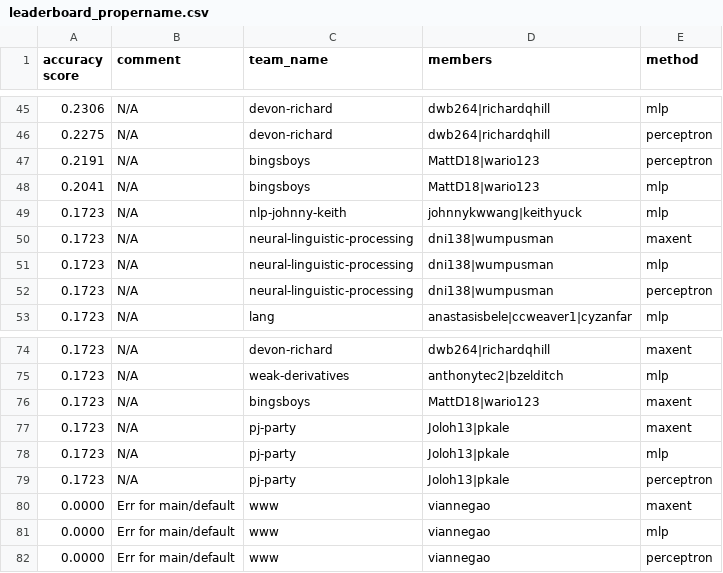
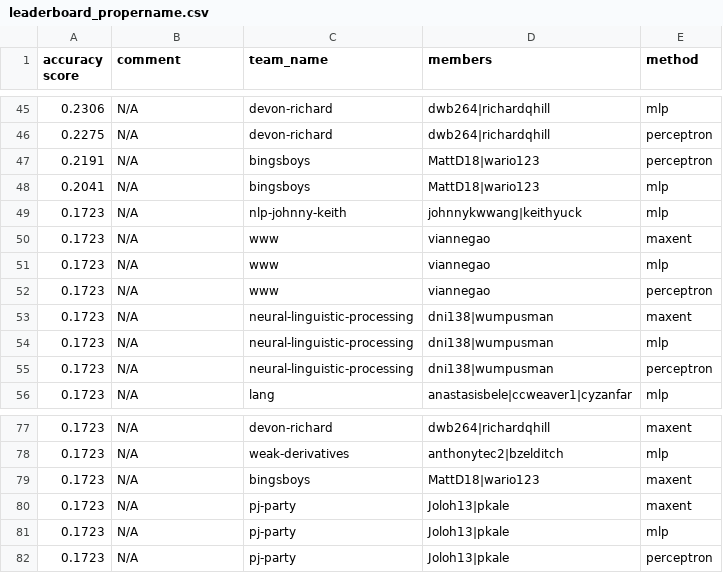
Before and after one commit to irenetung/assignment1, a CSV file: leaderboard/leaderboard_propername.csv, drawn as a sheet; only a part is shown, gaps mark what is left out; removed rows and columns are numbered as before the commit, all else as after; the diff names each change by its address in the sheet, - before the commit and + after, or states it on an @@ line.

Commit message:
cron update

```diff
--- a/leaderboard/leaderboard_propername.csv
+++ b/leaderboard/leaderboard_propername.csv
+row 50: 0.1723 | N/A | www | viannegao | maxent
+row 51: 0.1723 | N/A | www | viannegao | mlp
+row 52: 0.1723 | N/A | www | viannegao | perceptron
-row 80: 0.0000 | Err for main/default | www | viannegao | maxent
-row 81: 0.0000 | Err for main/default | www | viannegao | mlp
-row 82: 0.0000 | Err for main/default | www | viannegao | perceptron
```
